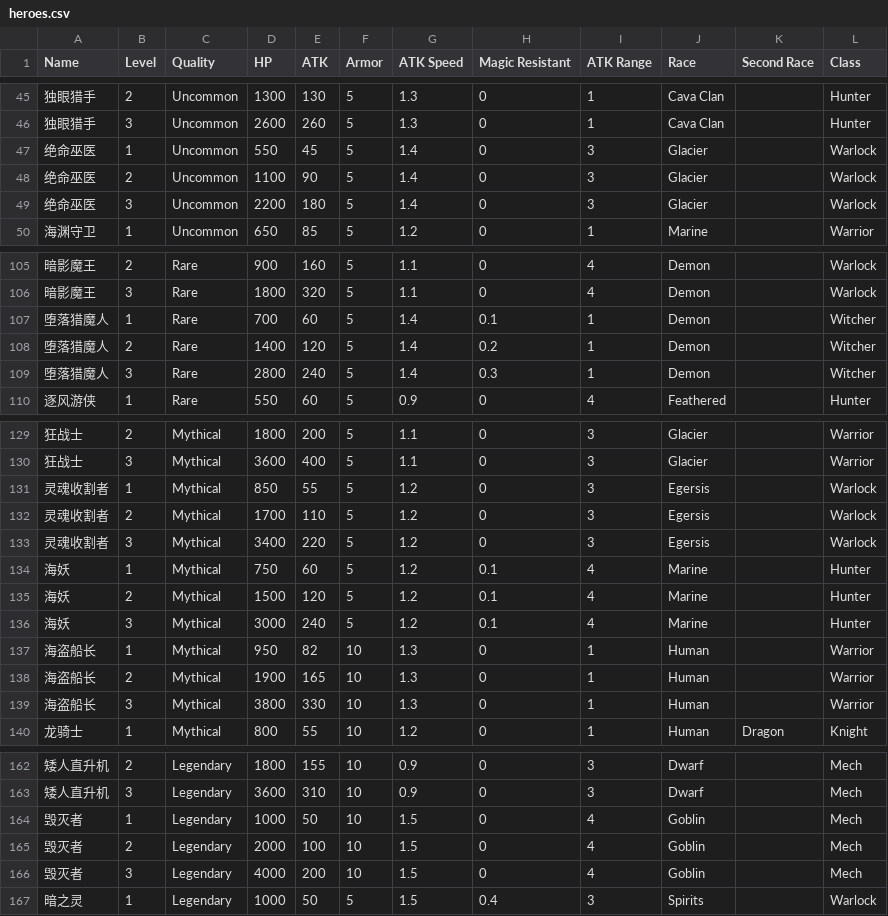
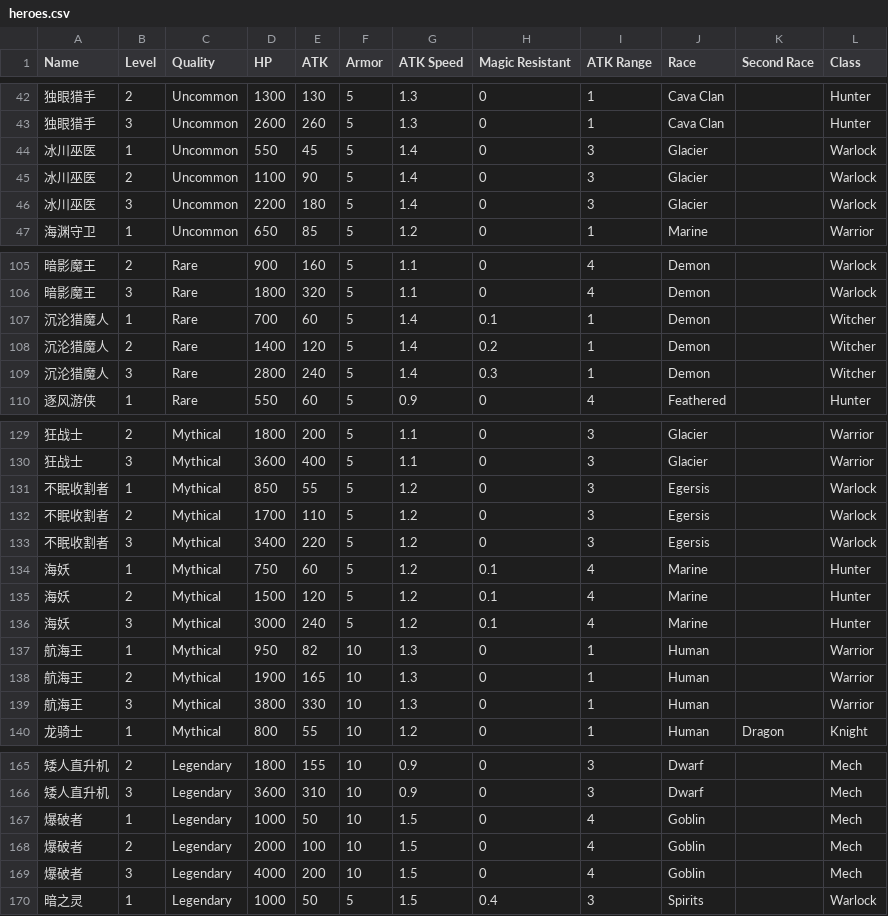
Before and after one commit to theBlackBoxAI/AutoChessBlackBox, a CSV file: Data/heroes.csv, drawn as a sheet; only a part is shown, gaps mark what is left out; the diff covers the shown part only.

```diff
--- a/Data/heroes.csv
+++ b/Data/heroes.csv
@@ -46,5 +43,5 @@ Name, Level, Quality, HP, ATK, Armor, ATK Speed, Magic Resistant, ATK Range, Rac
 独眼猎手, 3, Uncommon, 2600, 260, 5, 1.3, 0, 1, Cava Clan, , Hunter
-绝命巫医, 1, Uncommon, 550, 45, 5, 1.4, 0, 3, Glacier, , Warlock
-绝命巫医, 2, Uncommon, 1100, 90, 5, 1.4, 0, 3, Glacier, , Warlock
-绝命巫医, 3, Uncommon, 2200, 180, 5, 1.4, 0, 3, Glacier, , Warlock
+冰川巫医, 1, Uncommon, 550, 45, 5, 1.4, 0, 3, Glacier, , Warlock
+冰川巫医, 2, Uncommon, 1100, 90, 5, 1.4, 0, 3, Glacier, , Warlock
+冰川巫医, 3, Uncommon, 2200, 180, 5, 1.4, 0, 3, Glacier, , Warlock
 海渊守卫, 1, Uncommon, 650, 85, 5, 1.2, 0, 1, Marine, , Warrior
@@ -106,5 +106,5 @@ Name, Level, Quality, HP, ATK, Armor, ATK Speed, Magic Resistant, ATK Range, Rac
 暗影魔王, 3, Rare, 1800, 320, 5, 1.1, 0, 4, Demon, , Warlock
-堕落猎魔人, 1, Rare, 700, 60, 5, 1.4, 0.1, 1, Demon, , Witcher
-堕落猎魔人, 2, Rare, 1400, 120, 5, 1.4, 0.2, 1, Demon, , Witcher
-堕落猎魔人, 3, Rare, 2800, 240, 5, 1.4, 0.3, 1, Demon, , Witcher
+沉沦猎魔人, 1, Rare, 700, 60, 5, 1.4, 0.1, 1, Demon, , Witcher
+沉沦猎魔人, 2, Rare, 1400, 120, 5, 1.4, 0.2, 1, Demon, , Witcher
+沉沦猎魔人, 3, Rare, 2800, 240, 5, 1.4, 0.3, 1, Demon, , Witcher
 逐风游侠, 1, Rare, 550, 60, 5, 0.9, 0, 4, Feathered, , Hunter
@@ -130,5 +130,5 @@ Name, Level, Quality, HP, ATK, Armor, ATK Speed, Magic Resistant, ATK Range, Rac
 狂战士, 3, Mythical, 3600, 400, 5, 1.1, 0, 3, Glacier, , Warrior
-灵魂收割者, 1, Mythical, 850, 55, 5, 1.2, 0, 3, Egersis, , Warlock
-灵魂收割者, 2, Mythical, 1700, 110, 5, 1.2, 0, 3, Egersis, , Warlock
-灵魂收割者, 3, Mythical, 3400, 220, 5, 1.2, 0, 3, Egersis, , Warlock
+不眠收割者, 1, Mythical, 850, 55, 5, 1.2, 0, 3, Egersis, , Warlock
+不眠收割者, 2, Mythical, 1700, 110, 5, 1.2, 0, 3, Egersis, , Warlock
+不眠收割者, 3, Mythical, 3400, 220, 5, 1.2, 0, 3, Egersis, , Warlock
 海妖, 1, Mythical, 750, 60, 5, 1.2, 0.1, 4, Marine, , Hunter
@@ -136,5 +136,5 @@ Name, Level, Quality, HP, ATK, Armor, ATK Speed, Magic Resistant, ATK Range, Rac
 海妖, 3, Mythical, 3000, 240, 5, 1.2, 0.1, 4, Marine, , Hunter
-海盗船长, 1, Mythical, 950, 82, 10, 1.3, 0, 1, Human, , Warrior
-海盗船长, 2, Mythical, 1900, 165, 10, 1.3, 0, 1, Human, , Warrior
-海盗船长, 3, Mythical, 3800, 330, 10, 1.3, 0, 1, Human, , Warrior
+航海王, 1, Mythical, 950, 82, 10, 1.3, 0, 1, Human, , Warrior
+航海王, 2, Mythical, 1900, 165, 10, 1.3, 0, 1, Human, , Warrior
+航海王, 3, Mythical, 3800, 330, 10, 1.3, 0, 1, Human, , Warrior
 龙骑士, 1, Mythical, 800, 55, 10, 1.2, 0, 1, Human, Dragon, Knight
@@ -163,5 +166,5 @@ Name, Level, Quality, HP, ATK, Armor, ATK Speed, Magic Resistant, ATK Range, Rac
 矮人直升机, 3, Legendary, 3600, 310, 10, 0.9, 0, 3, Dwarf, , Mech
-毁灭者, 1, Legendary, 1000, 50, 10, 1.5, 0, 4, Goblin, , Mech
-毁灭者, 2, Legendary, 2000, 100, 10, 1.5, 0, 4, Goblin, , Mech
-毁灭者, 3, Legendary, 4000, 200, 10, 1.5, 0, 4, Goblin, , Mech
+爆破者, 1, Legendary, 1000, 50, 10, 1.5, 0, 4, Goblin, , Mech
+爆破者, 2, Legendary, 2000, 100, 10, 1.5, 0, 4, Goblin, , Mech
+爆破者, 3, Legendary, 4000, 200, 10, 1.5, 0, 4, Goblin, , Mech
 暗之灵, 1, Legendary, 1000, 50, 5, 1.5, 0.4, 3, Spirits, , Warlock
```
Also changed, not shown: 6 added rows, 3 removed rows and 24 edited cells elsewhere in this file, 11 other files.
